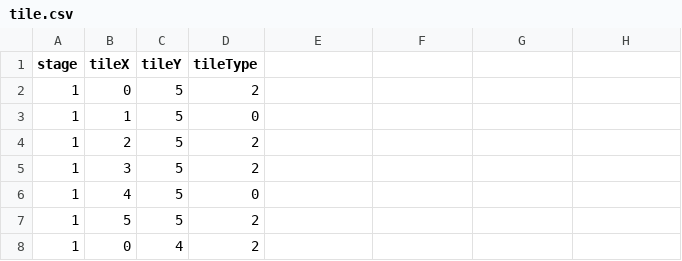
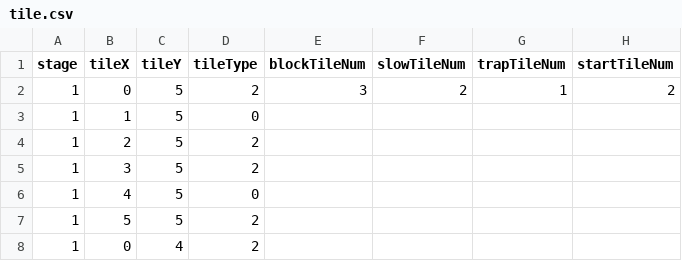
Before and after one commit to acidLime/AppGame_IQ600, a CSV file: Assets/Resources/tile.csv, drawn as a sheet; only a part is shown; the diff names each change by its address in the sheet, - before the commit and + after, or states it on an @@ line.

```diff
--- a/Assets/Resources/tile.csv
+++ b/Assets/Resources/tile.csv
-E1: (empty)
+E1: blockTileNum
-F1: (empty)
+F1: slowTileNum
-G1: (empty)
+G1: trapTileNum
-H1: (empty)
+H1: startTileNum
-E2 (blockTileNum): (empty)
+E2 (blockTileNum): 3
-F2 (slowTileNum): (empty)
+F2 (slowTileNum): 2
-G2 (trapTileNum): (empty)
+G2 (trapTileNum): 1
-H2 (startTileNum): (empty)
+H2 (startTileNum): 2
```
Also changed, not shown: 45 other files.
